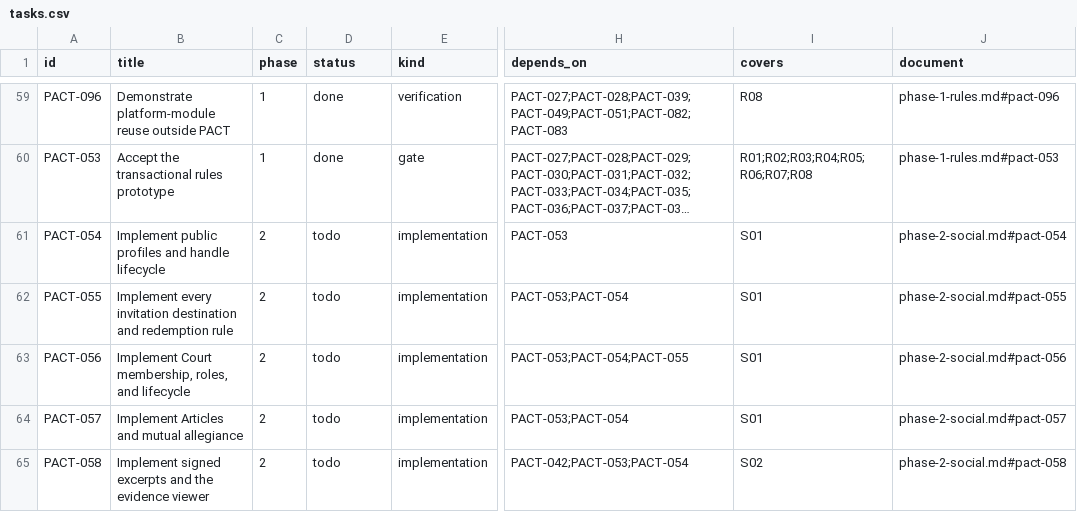
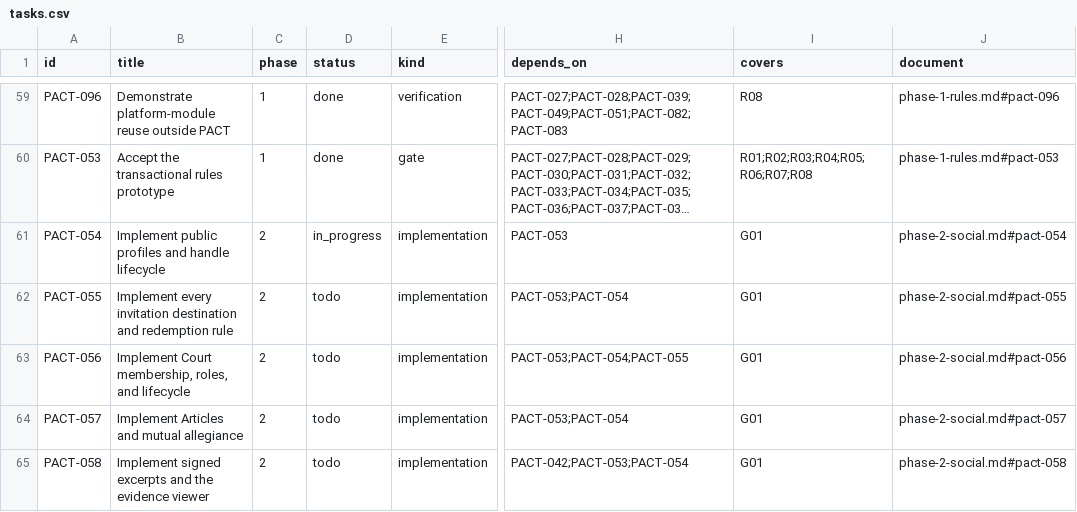
Before and after one commit to safa-safakhou/pact, a CSV file: docs/implementation/tasks.csv, drawn as a sheet; only a part is shown, gaps mark what is left out; long unchanged cells end in …; the diff covers the shown part only; the diff names each change by its address in the sheet, - before the commit and + after, or states it on an @@ line.

```diff
--- a/docs/implementation/tasks.csv
+++ b/docs/implementation/tasks.csv
-D61 (status): todo
+D61 (status): in_progress
-I61:I64 (covers): S01
+I61:I64 (covers): G01
-I65 (covers): S02
+I65 (covers): G01
```
Also changed, not shown: 1 added row and 13 edited cells elsewhere in this file, 15 other files.
